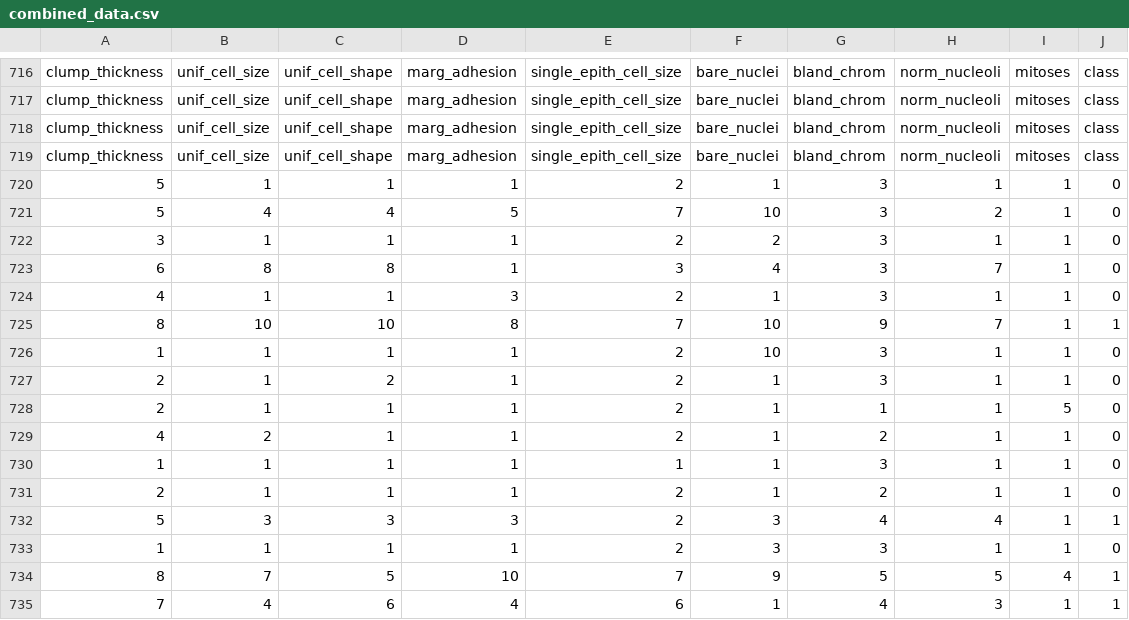
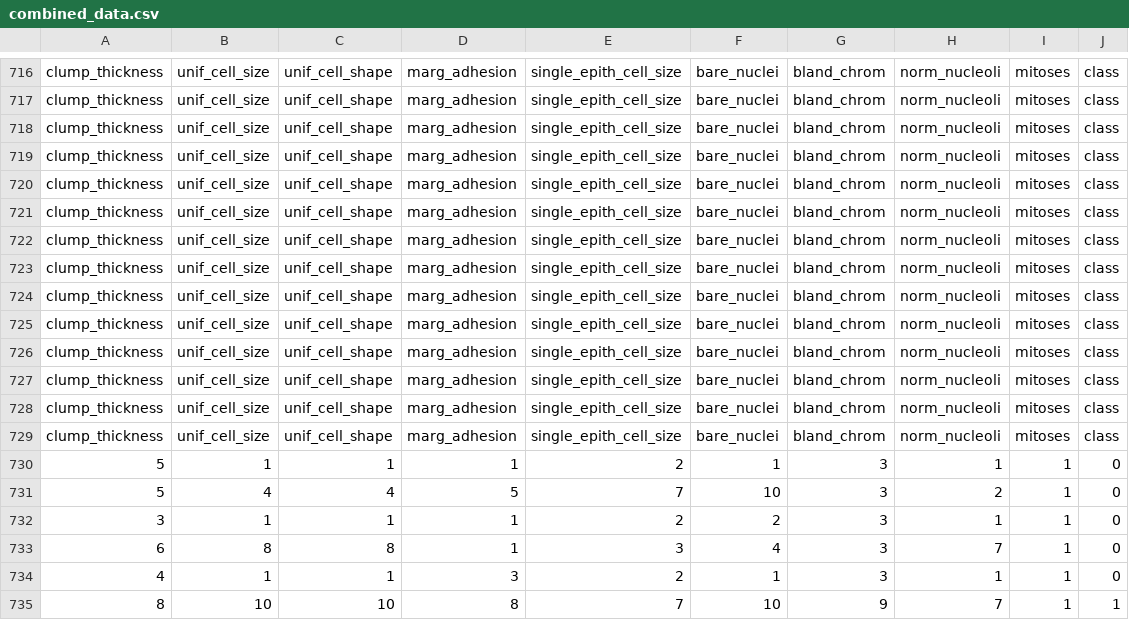
Before and after one commit to harrypotter0/breast-cancer-classifier, a CSV file: combined_data.csv, drawn as a sheet; only a part is shown, gaps mark what is left out; the shorter side is filled out with more unchanged rows; the diff names each change by its address in the sheet, - before the commit and + after, or states it on an @@ line.

```diff
--- a/combined_data.csv
+++ b/combined_data.csv
+row 720: clump_thickness | unif_cell_size | unif_cell_shape | marg_adhesion | single_epith_cell_size | bare_nuclei | bland_chrom | norm_nucleoli | mitoses | class
+row 721: clump_thickness | unif_cell_size | unif_cell_shape | marg_adhesion | single_epith_cell_size | bare_nuclei | bland_chrom | norm_nucleoli | mitoses | class
+row 722: clump_thickness | unif_cell_size | unif_cell_shape | marg_adhesion | single_epith_cell_size | bare_nuclei | bland_chrom | norm_nucleoli | mitoses | class
+row 723: clump_thickness | unif_cell_size | unif_cell_shape | marg_adhesion | single_epith_cell_size | bare_nuclei | bland_chrom | norm_nucleoli | mitoses | class
+row 724: clump_thickness | unif_cell_size | unif_cell_shape | marg_adhesion | single_epith_cell_size | bare_nuclei | bland_chrom | norm_nucleoli | mitoses | class
+row 725: clump_thickness | unif_cell_size | unif_cell_shape | marg_adhesion | single_epith_cell_size | bare_nuclei | bland_chrom | norm_nucleoli | mitoses | class
+row 726: clump_thickness | unif_cell_size | unif_cell_shape | marg_adhesion | single_epith_cell_size | bare_nuclei | bland_chrom | norm_nucleoli | mitoses | class
+row 727: clump_thickness | unif_cell_size | unif_cell_shape | marg_adhesion | single_epith_cell_size | bare_nuclei | bland_chrom | norm_nucleoli | mitoses | class
+row 728: clump_thickness | unif_cell_size | unif_cell_shape | marg_adhesion | single_epith_cell_size | bare_nuclei | bland_chrom | norm_nucleoli | mitoses | class
+row 729: clump_thickness | unif_cell_size | unif_cell_shape | marg_adhesion | single_epith_cell_size | bare_nuclei | bland_chrom | norm_nucleoli | mitoses | class
```
Also changed, not shown: 9 other files.
